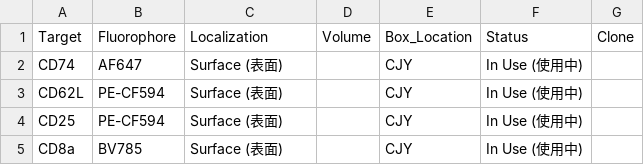
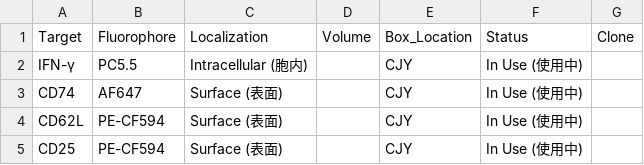
Before and after one commit to Zwww404/antibody-app, a CSV file: antibodies.csv, drawn as a sheet; only a part is shown; the shorter side is filled out with more unchanged rows; the diff names each change by its address in the sheet, - before the commit and + after, or states it on an @@ line.

```diff
--- a/antibodies.csv
+++ b/antibodies.csv
+row 2: IFN-γ | PC5.5 | Intracellular (胞内) |  | CJY | In Use (使用中)
```
